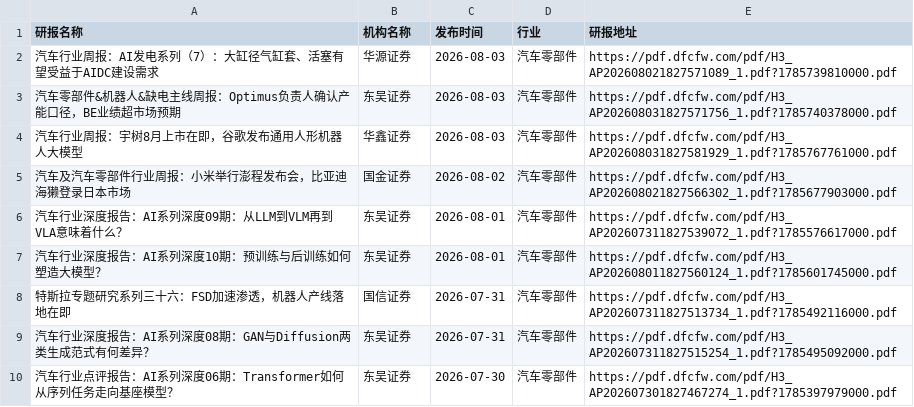
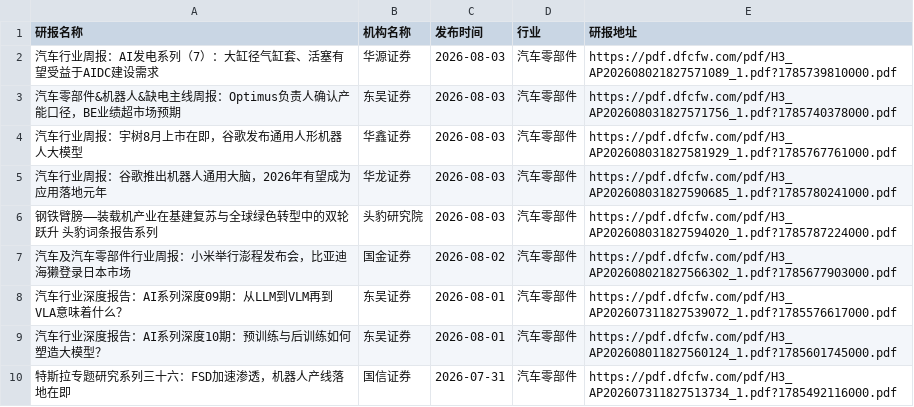
Before and after one commit to manymore13/report, a CSV file: eastmoney/汽车零部件.csv, drawn as a sheet; only a part is shown; the shorter side is filled out with more unchanged rows; the diff names each change by its address in the sheet, - before the commit and + after, or states it on an @@ line.

```diff
--- a/eastmoney/汽车零部件.csv
+++ b/eastmoney/汽车零部件.csv
+row 5: 汽车行业周报：谷歌推出机器人通用大脑，2026年有望成为应用落地元年 | 华龙证券 | 2026-08-03 | 汽车零部件 | https://pdf.dfcfw.com/pdf/H3_AP202608031827590685_1.pdf?1785780241000.pdf
+row 6: 钢铁臂膀——装载机产业在基建复苏与全球绿色转型中的双轮跃升 头豹词条报告系列 | 头豹研究院 | 2026-08-03 | 汽车零部件 | https://pdf.dfcfw.com/pdf/H3_AP202608031827594020_1.pdf?1785787224000.pdf
```
Also changed, not shown: eastmoney/医疗服务.csv, eastmoney/工业金属.csv, 24 other files.
